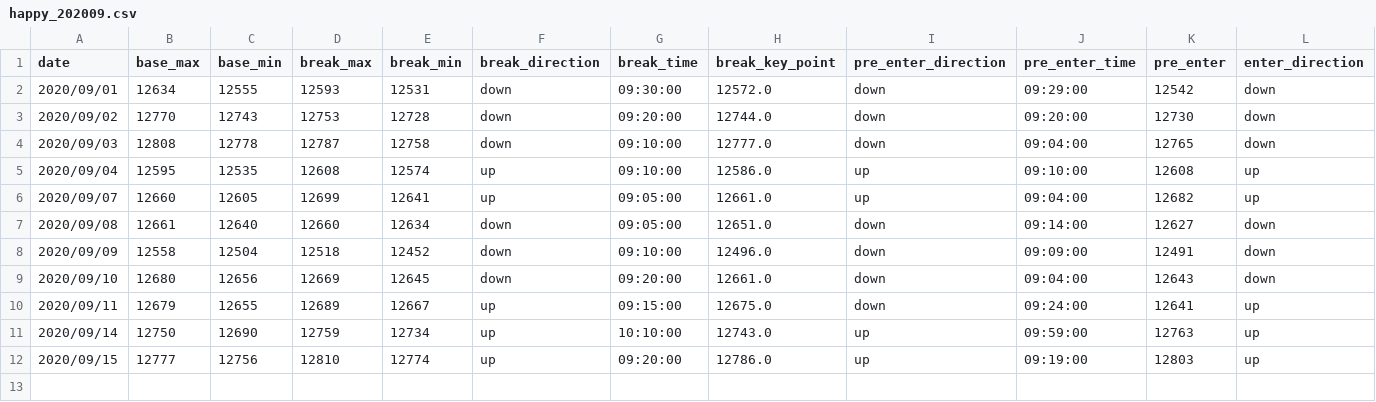
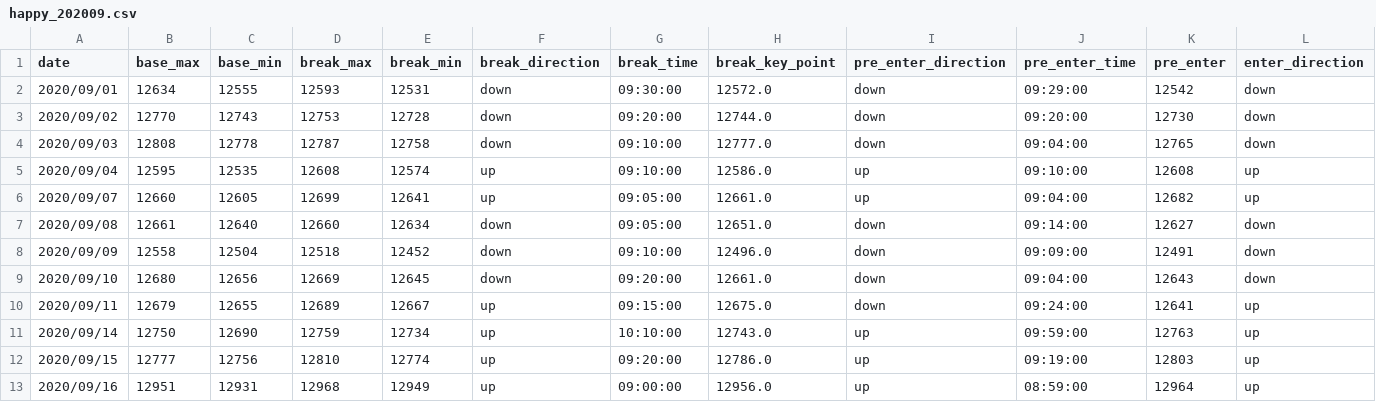
Before and after one commit to ngxial03/Future, a CSV file: out/happy_202009.csv, drawn as a sheet; only a part is shown; rows hold the shown columns only; the diff names each change by its address in the sheet, - before the commit and + after, or states it on an @@ line.

```diff
--- a/out/happy_202009.csv
+++ b/out/happy_202009.csv
+row 13: 2020/09/16 | 12951 | 12931 | 12968 | 12949 | up | 09:00:00 | 12956.0 | up | 08:59:00 | 12964 | up
```
Also changed, not shown: out/happy_total.csv, out/max_min_total.csv, 2 other files.
